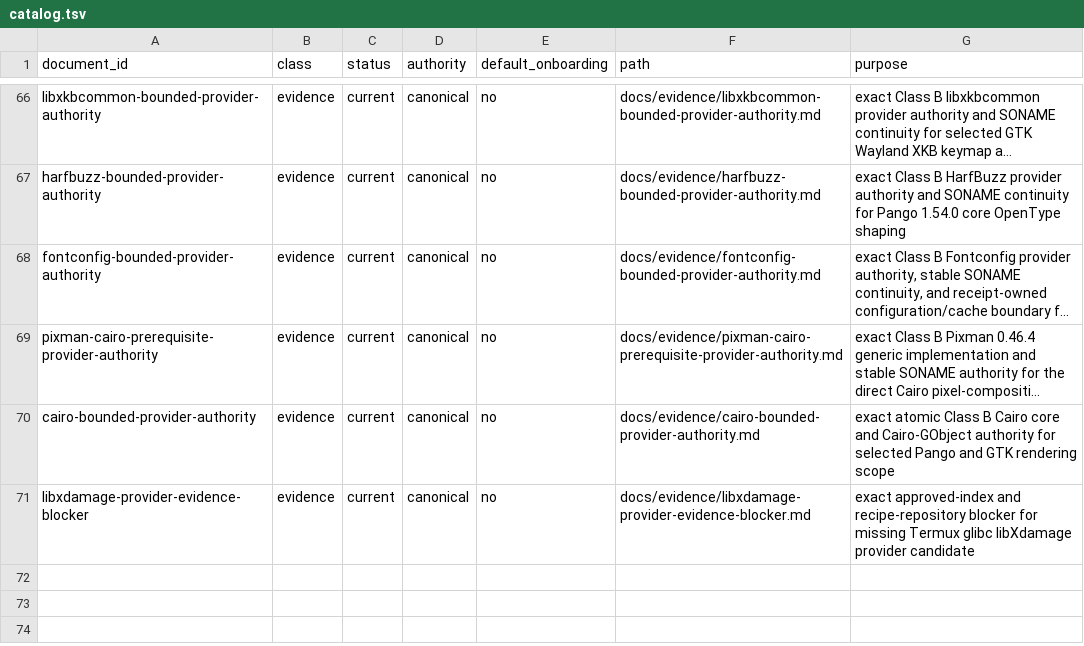
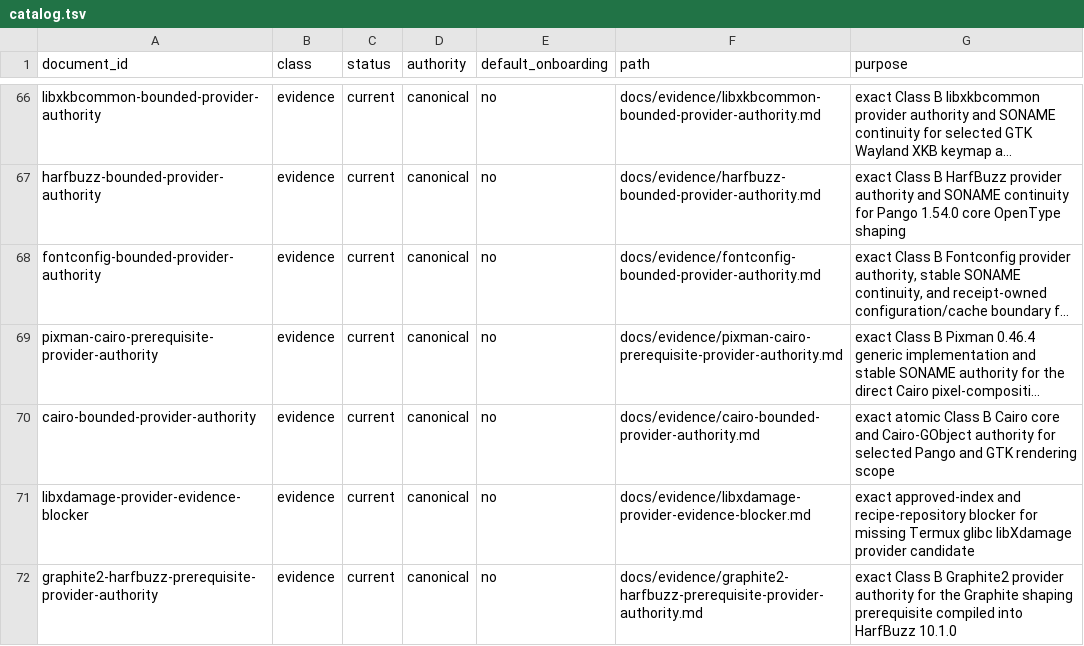
Before and after one commit to daylight-00/termux-native-desktop, a TSV file: docs/catalog.tsv, drawn as a sheet; only a part is shown, gaps mark what is left out; long unchanged cells end in ….

```diff
--- a/docs/catalog.tsv
+++ b/docs/catalog.tsv
@@ -71 +71,2 @@ cairo-bounded-provider-authority	evidence	current	canonical	no	docs/evidence/cai
 libxdamage-provider-evidence-blocker	evidence	current	canonical	no	docs/evidence/libxdamage-provider-evidence-blocker.md	exact approved-index and recipe-repository blocker for missing Termux glibc libXdamage provider candidate
+graphite2-harfbuzz-prerequisite-provider-authority	evidence	current	canonical	no	docs/evidence/graphite2-harfbuzz-prerequisite-provider-authority.md	exact Class B Graphite2 provider authority for the Graphite shaping prerequisite compiled into HarfBuzz 10.1.0
```
Also changed, not shown: experiments/glibc/selected-obsidian-provider-authority/review/provider-claim-classification-metadata.tsv, experiments/glibc/selected-obsidian-provider-authority/review/provider-claim-classification.tsv, 27 other files.
